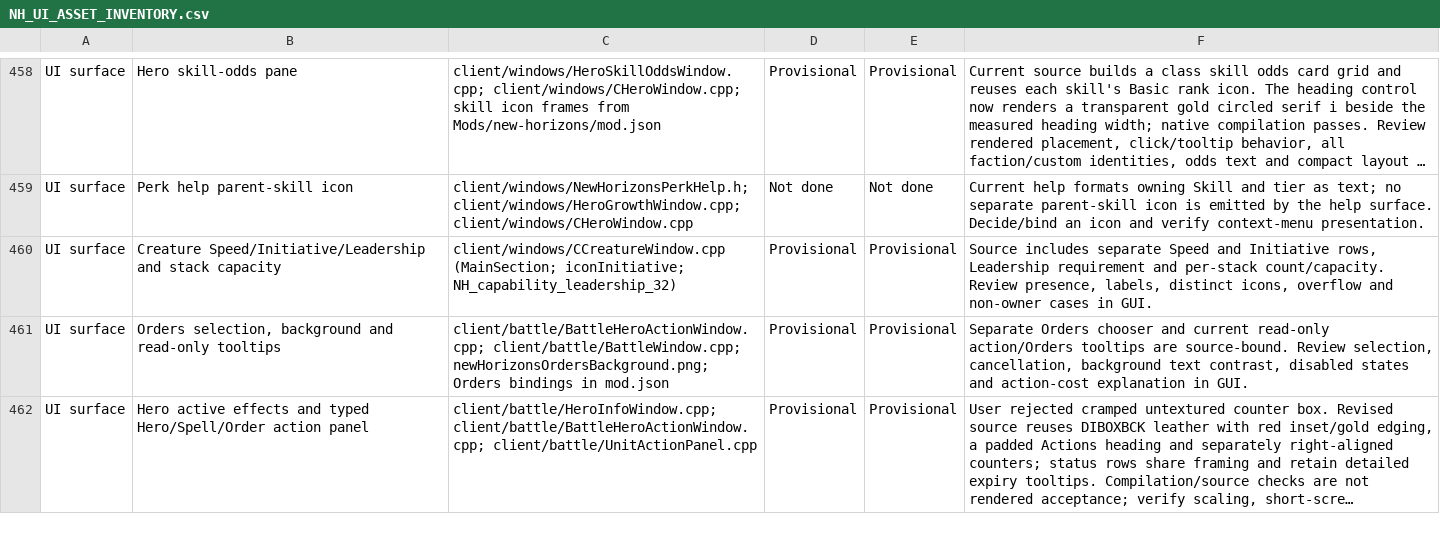
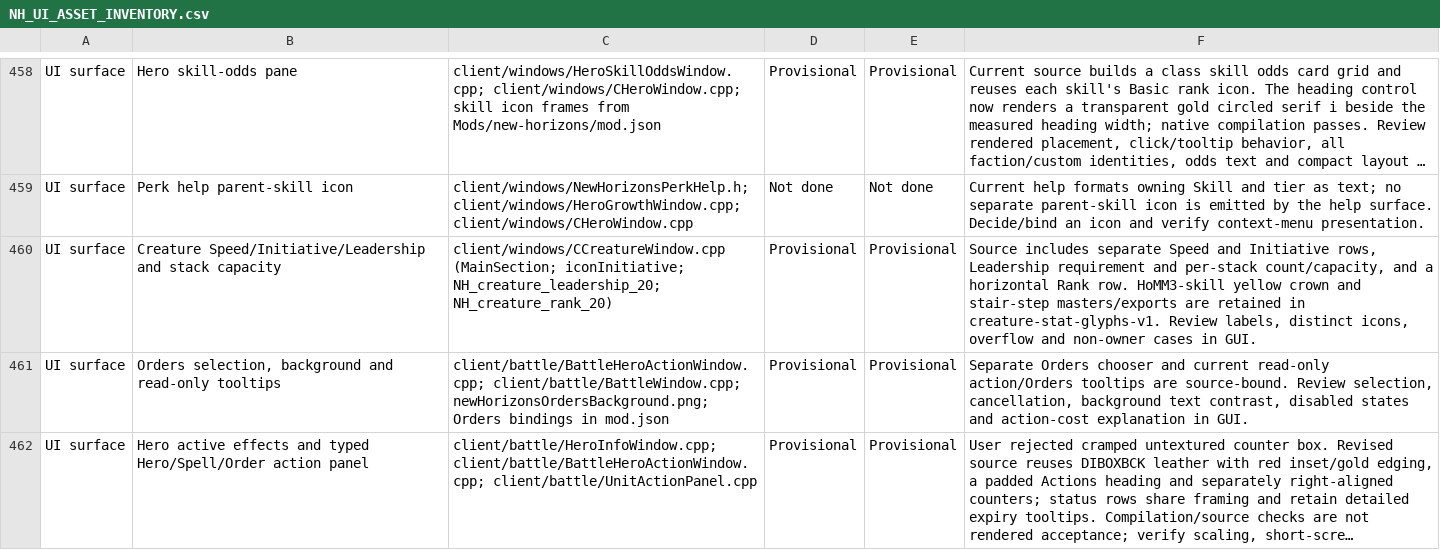
Before and after one commit to thegandalf196/new-horizons, a CSV file: docs/NH_UI_ASSET_INVENTORY.csv, drawn as a sheet; only a part is shown, gaps mark what is left out; long unchanged cells end in …; the diff names each change by its address in the sheet, - before the commit and + after, or states it on an @@ line.

Commit message:
Integrate creature rank row and yellow stat glyphs

```diff
--- a/docs/NH_UI_ASSET_INVENTORY.csv
+++ b/docs/NH_UI_ASSET_INVENTORY.csv
-C460: …(MainSection; iconInitiative; NH_capability_leadership_32)
+C460: …(MainSection; iconInitiative; NH_creature_leadership_20; NH_creature_rank_20)
-F460: …and per-stack count/capacity. Review presence, labels, distinct…
+F460: …and per-stack count/capacity, and a horizontal Rank row. HoMM3-skill yellow crown and stair-step masters/exports are retained in creature-stat-glyphs-v1. Review labels, distinct…
```
Also changed, not shown: 16 other files.
